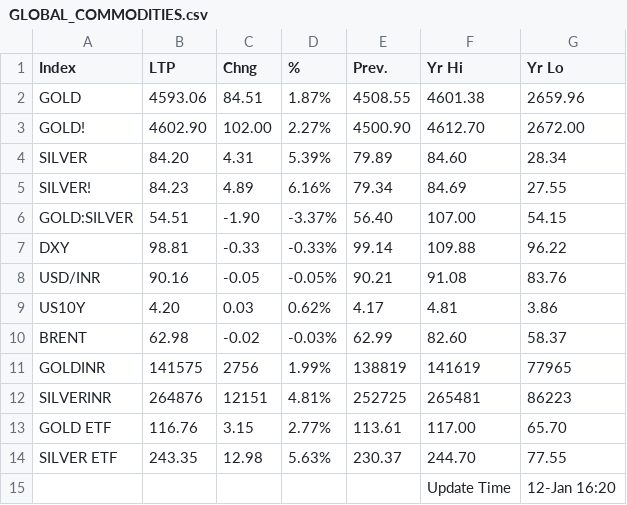
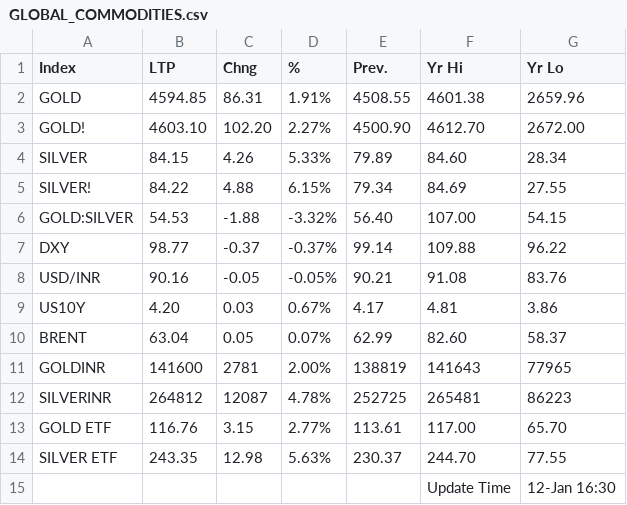
Before and after one commit to saikat-pundit/nse-all-indices-csv, a CSV file: Data/GLOBAL_COMMODITIES.csv, drawn as a sheet.

```diff
--- a/Data/GLOBAL_COMMODITIES.csv
+++ b/Data/GLOBAL_COMMODITIES.csv
@@ -1,15 +1,15 @@
 Index,LTP,Chng,%,Prev.,Yr Hi,Yr Lo
-GOLD,4593.06,84.51,1.87%,4508.55,4601.38,2659.96
-GOLD!,4602.90,102.00,2.27%,4500.90,4612.70,2672.00
-SILVER,84.20,4.31,5.39%,79.89,84.60,28.34
-SILVER!,84.23,4.89,6.16%,79.34,84.69,27.55
-GOLD:SILVER,54.51,-1.90,-3.37%,56.40,107.00,54.15
-DXY,98.81,-0.33,-0.33%,99.14,109.88,96.22
+GOLD,4594.85,86.31,1.91%,4508.55,4601.38,2659.96
+GOLD!,4603.10,102.20,2.27%,4500.90,4612.70,2672.00
+SILVER,84.15,4.26,5.33%,79.89,84.60,28.34
+SILVER!,84.22,4.88,6.15%,79.34,84.69,27.55
+GOLD:SILVER,54.53,-1.88,-3.32%,56.40,107.00,54.15
+DXY,98.77,-0.37,-0.37%,99.14,109.88,96.22
 USD/INR,90.16,-0.05,-0.05%,90.21,91.08,83.76
-US10Y,4.20,0.03,0.62%,4.17,4.81,3.86
-BRENT,62.98,-0.02,-0.03%,62.99,82.60,58.37
-GOLDINR,141575,2756,1.99%,138819,141619,77965
-SILVERINR,264876,12151,4.81%,252725,265481,86223
+US10Y,4.20,0.03,0.67%,4.17,4.81,3.86
+BRENT,63.04,0.05,0.07%,62.99,82.60,58.37
+GOLDINR,141600,2781,2.00%,138819,141643,77965
+SILVERINR,264812,12087,4.78%,252725,265481,86223
 GOLD ETF,116.76,3.15,2.77%,113.61,117.00,65.70
 SILVER ETF,243.35,12.98,5.63%,230.37,244.70,77.55
-,,,,,Update Time,12-Jan 16:20
+,,,,,Update Time,12-Jan 16:30
```
Also changed, not shown: Data/BSE.csv, Data/Cash.csv, 6 other files.
